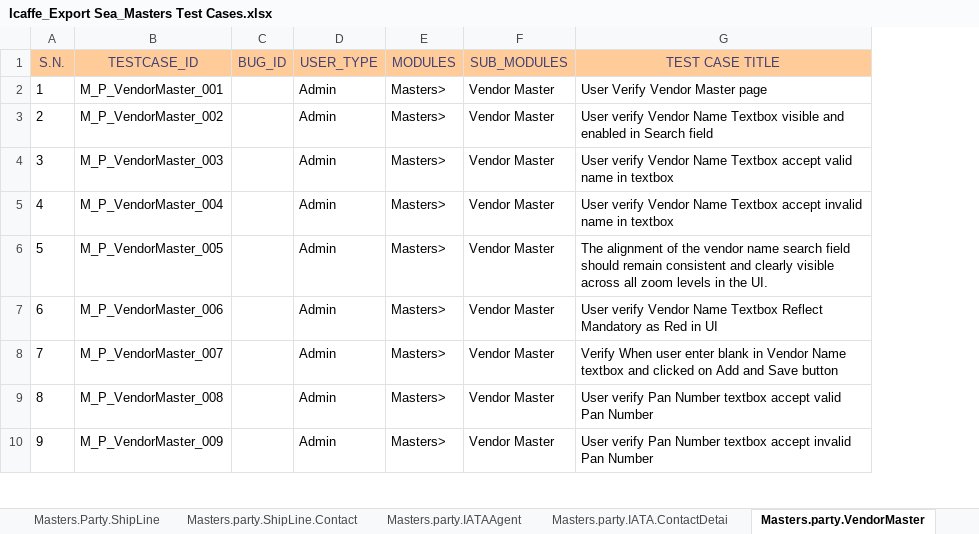
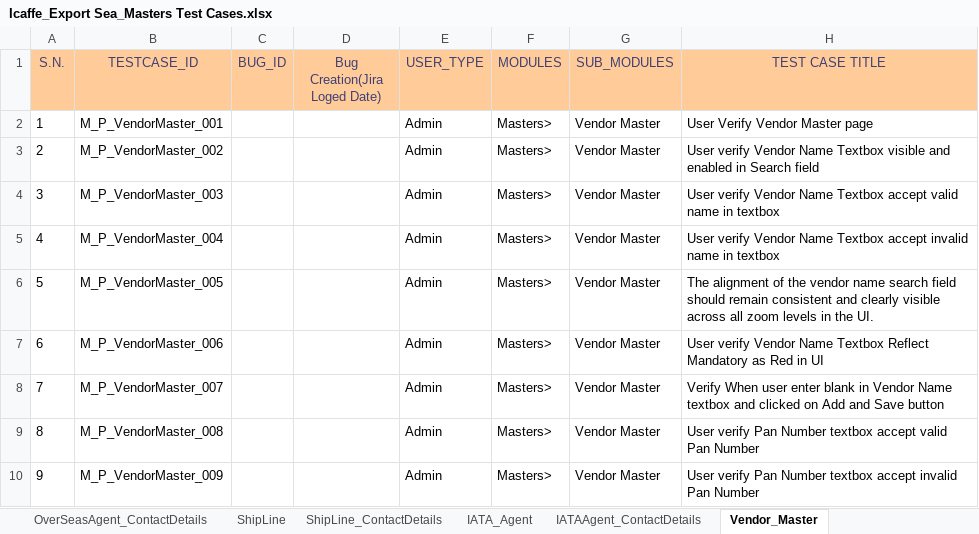
Before and after one commit to Akashvarun12/TestCaseDoc, an Excel workbook: Icaffe_Export Sea_Masters Test Cases.xlsx, sheet Vendor_Master, drawn as a sheet; only a part is shown; values as stored, in another font and other column widths than the file's, no borders; charts and pictures and conditional formats not drawn; the diff covers the shown part only; the diff names each change by its address in the sheet, - before the commit and + after, or states it on an @@ line.

Commit message:
Master and operation testcase file on 6 jan 2026

```diff
--- a/Icaffe_Export Sea_Masters Test Cases.xlsx (sheet Vendor_Master)
+++ b/Icaffe_Export Sea_Masters Test Cases.xlsx (sheet Vendor_Master)
-sheet tab: Masters.Party.ShipLine
+sheet tab: ShipLine
-sheet tab: Masters.party.ShipLine.Contact
+sheet tab: ShipLine_ContactDetails
-sheet tab: Masters.party.IATAAgent
+sheet tab: IATA_Agent
-sheet tab: Masters.party.IATA.ContactDetai
+sheet tab: IATAAgent_ContactDetails
-sheet tab: Masters.party.VendorMaster
+sheet tab: Vendor_Master
+column D (Bug Creation(Jira Loged Date)), empty
```
Also changed, not shown: 1 added row, 37 edited cells and cell formats elsewhere in this sheet, sheet Shipper, sheet ShipLine_ContactDetails, sheet SubAgent_ContactDetails, sheet OverSeasAgent_ContactDetails, sheet Consignee, sheet Shipper_ContactDeteails, 6 more sheets, other sheet tabs, charts or pictures, 1 other file.
